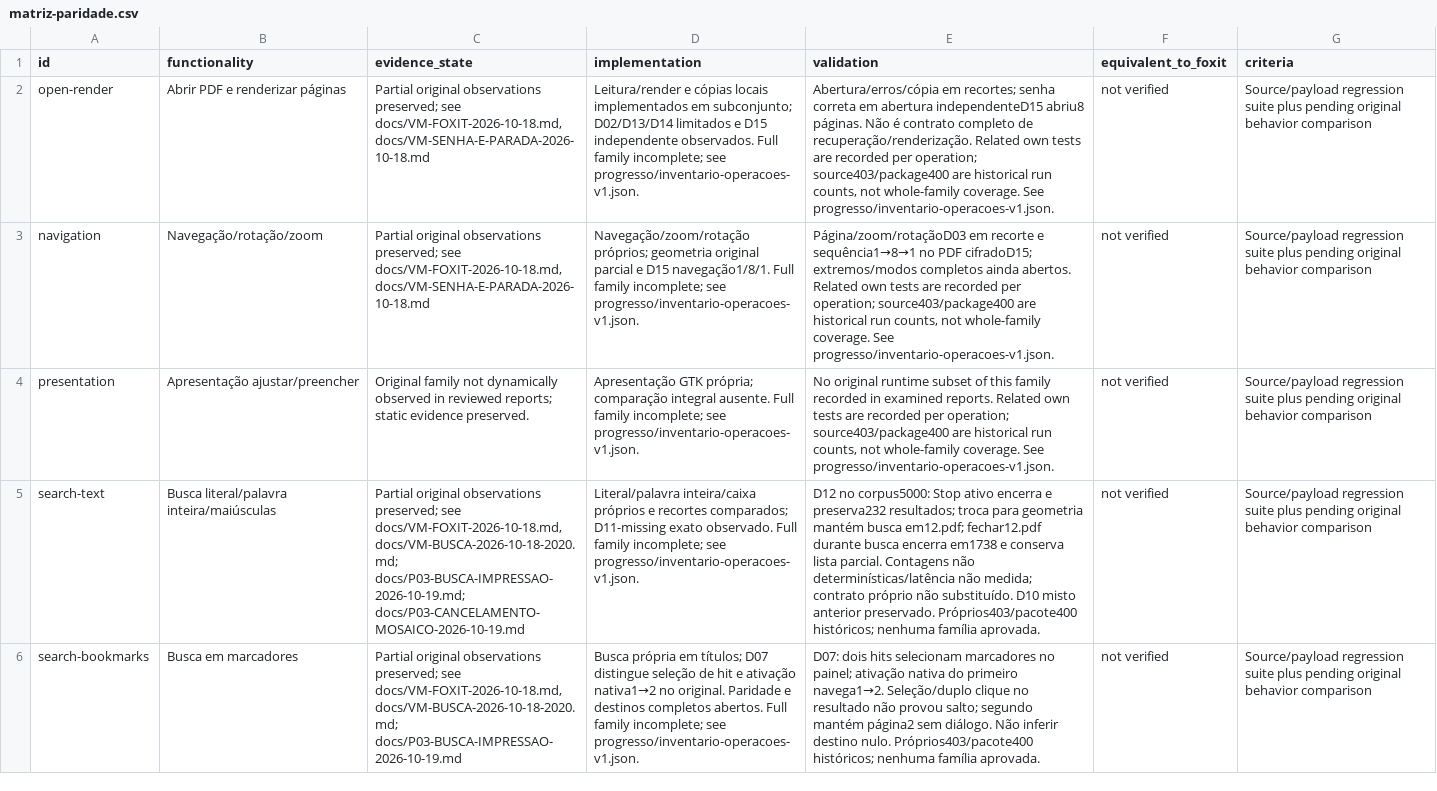
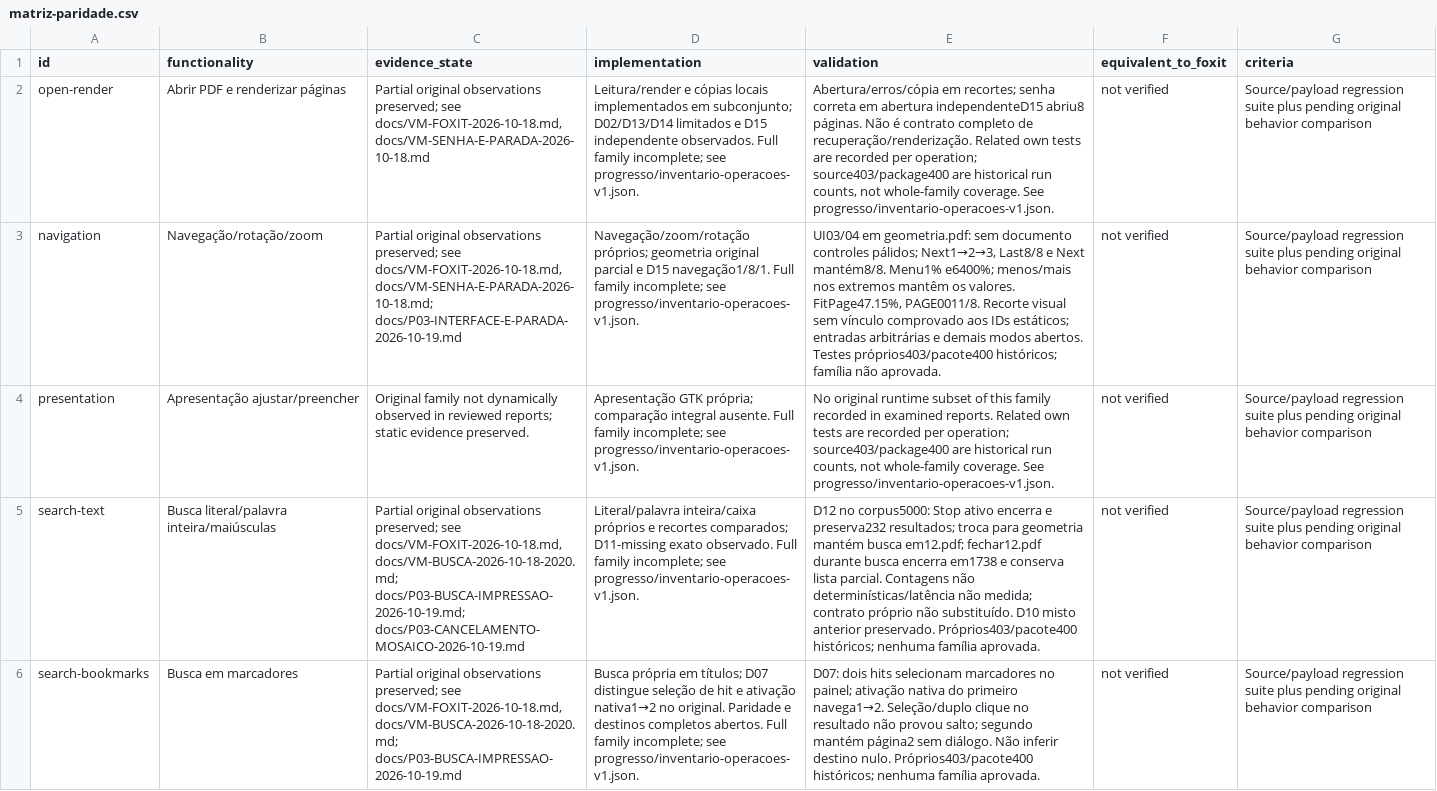
Before and after one commit to airtonbp19edu/Linuxit-PDF, a CSV file: progresso/matriz-paridade.csv, drawn as a sheet; only a part is shown; the diff names each change by its address in the sheet, - before the commit and + after, or states it on an @@ line.

Commit message:
Save P03 navigation and zoom observations with VM freeze checkpoint

```diff
--- a/progresso/matriz-paridade.csv
+++ b/progresso/matriz-paridade.csv
-C3 (evidence_state): …preserved; see docs/VM-FOXIT-2026-10-18.md,docs/VM-SENHA-E-PARADA-2026-10-18.md
+C3 (evidence_state): …preserved; see docs/VM-FOXIT-2026-10-18.md,docs/VM-SENHA-E-PARADA-2026-10-18.md; docs/P03-INTERFACE-E-PARADA-2026-10-19.md
-E3 (validation): Página/zoom/rotaçãoD03 em recorte e sequência1→8→1 no PDF cifradoD15; extremos/modos completos ainda abertos. Related own tests are recorded per operation; source403/package400 are historical run counts, not whole-family coverage. See progresso/inventario-operacoes-v1.json.
+E3 (validation): UI03/04 em geometria.pdf: sem documento controles pálidos; Next1→2→3, Last8/8 e Next mantém8/8. Menu1% e6400%; menos/mais nos extremos mantêm os valores. FitPage47.15%, PAGE0011/8. Recorte visual sem vínculo comprovado aos IDs estáticos; entradas arbitrárias e demais modos abertos. Testes próprios403/pacote400 históricos; família não aprovada.
```
Also changed, not shown: 15 other files.
